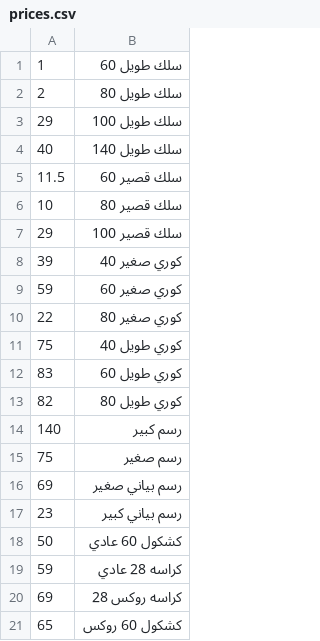
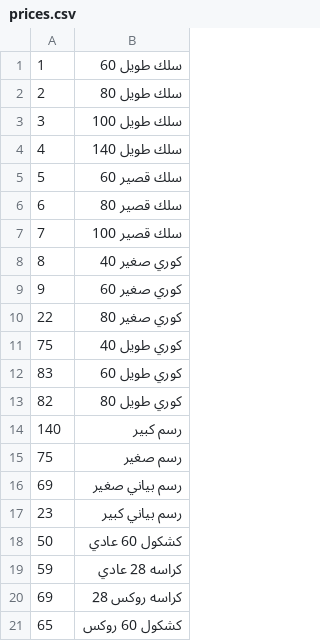
Before and after one commit to mohamedrashad102/JsonBooksPriceApi, a CSV file: prices.csv, drawn as a sheet.

Commit message:
Add files via upload

```diff
--- a/prices.csv
+++ b/prices.csv
@@ -2,9 +2,9 @@
 2,سلك طويل 80
-29,سلك طويل 100
-40,سلك طويل 140
-11.5,سلك قصير 60
-10,سلك قصير 80
-29,سلك قصير 100
-39,كوري صغير 40
-59,كوري صغير 60
+3,سلك طويل 100
+4,سلك طويل 140
+5,سلك قصير 60
+6,سلك قصير 80
+7,سلك قصير 100
+8,كوري صغير 40
+9,كوري صغير 60
 22,كوري صغير 80
```
